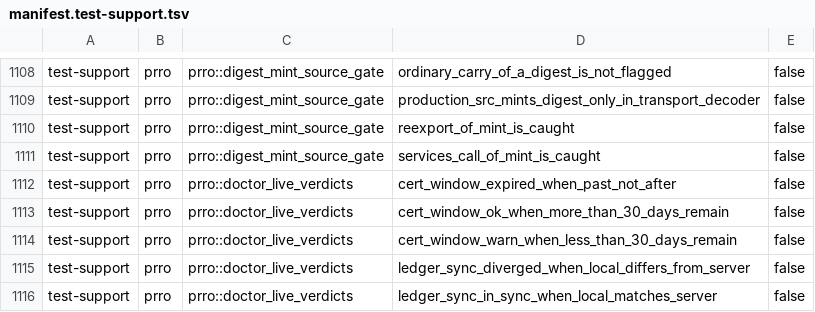
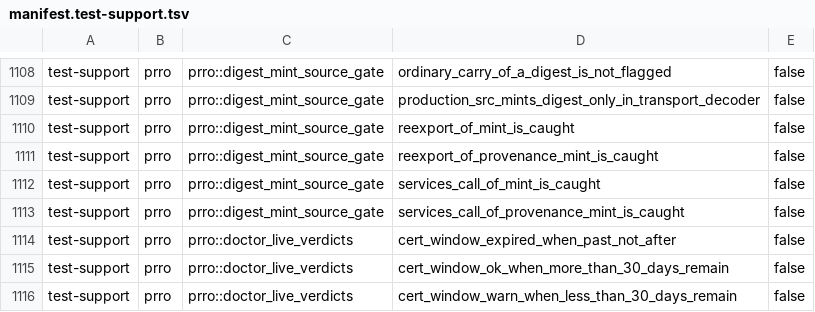
Before and after one commit to Setter1981/PRRO_GATE, a TSV file: docs/cs1r/inventory/manifest.test-support.tsv, drawn as a sheet; only a part is shown, gaps mark what is left out; the shorter side is filled out with more unchanged rows; the diff names each change by its address in the sheet, - before the commit and + after, or states it on an @@ line.

```diff
--- a/docs/cs1r/inventory/manifest.test-support.tsv
+++ b/docs/cs1r/inventory/manifest.test-support.tsv
+row 1111: test-support | prro | prro::digest_mint_source_gate | reexport_of_provenance_mint_is_caught | false
+row 1113: test-support | prro | prro::digest_mint_source_gate | services_call_of_provenance_mint_is_caught | false
```
Also changed, not shown: docs/cs1r/inventory/manifest.live-dps.tsv, 2 other files.
